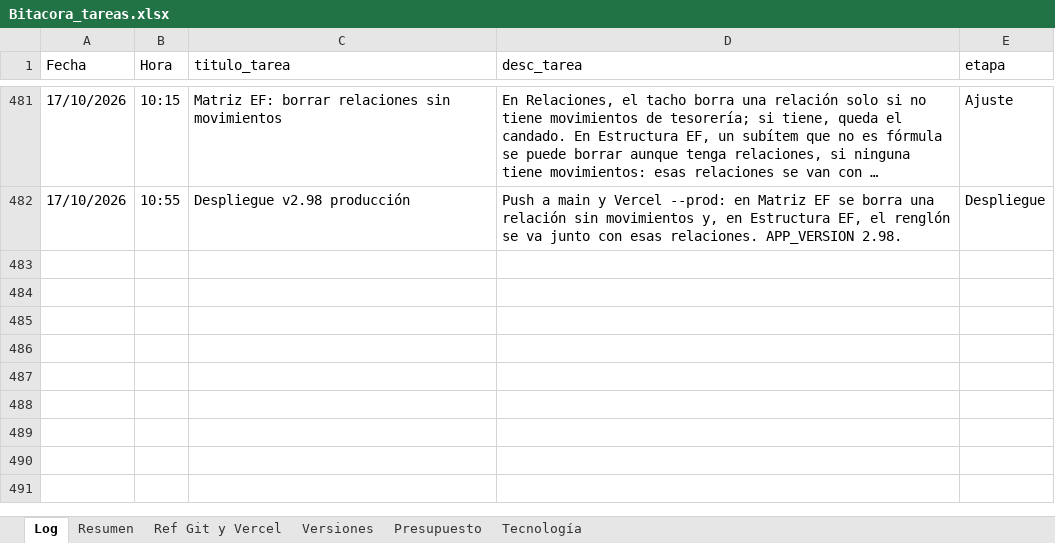
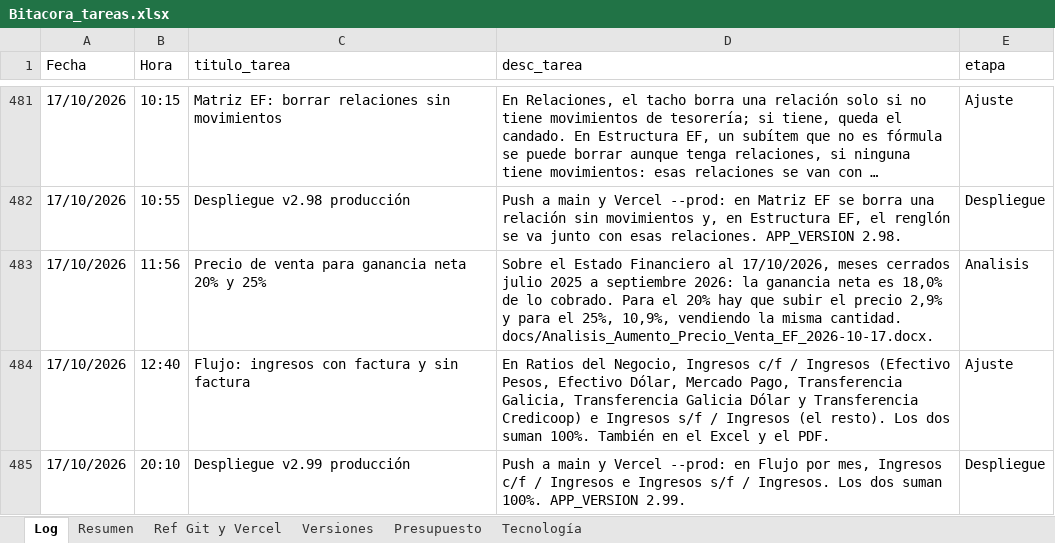
Before and after one commit to lucasbustosmartin-coder/fornitalia, an Excel workbook: Bitacora_tareas.xlsx, sheet Log, drawn as a sheet; only a part is shown, gaps mark what is left out; long unchanged cells end in …; values as stored, in another font and other column widths than the file's, no borders; the diff names each change by its address in the sheet, - before the commit and + after, or states it on an @@ line.

```diff
--- a/Bitacora_tareas.xlsx (sheet Log)
+++ b/Bitacora_tareas.xlsx (sheet Log)
+row 483: 17/10/2026 | 11:56 | Precio de venta para ganancia neta 20% y 25% | Sobre el Estado Financiero al 17/10/2026, meses cerrados julio 2025 a septiembre 2026: la ganancia neta es 18,0% de lo cobrado. Para el 20% hay que subir el precio 2,9% y para el 25%, 10,9%, vendiendo la misma cantidad. docs/Analisis_Aumento_Precio_Venta_EF_2026-10-17.docx. | Analisis
+row 484: 17/10/2026 | 12:40 | Flujo: ingresos con factura y sin factura | En Ratios del Negocio, Ingresos c/f / Ingresos (Efectivo Pesos, Efectivo Dólar, Mercado Pago, Transferencia Galicia, Transferencia Galicia Dólar y Transferencia Credicoop) e Ingresos s/f / Ingresos (el resto). Los dos suman 100%. También en el Excel y el PDF. | Ajuste
+row 485: 17/10/2026 | 20:10 | Despliegue v2.99 producción | Push a main y Vercel --prod: en Flujo por mes, Ingresos c/f / Ingresos e Ingresos s/f / Ingresos. Los dos suman 100%. APP_VERSION 2.99. | Despliegue
```
Also changed, not shown: sheet Versiones, sheet Resumen, 6 other files.
